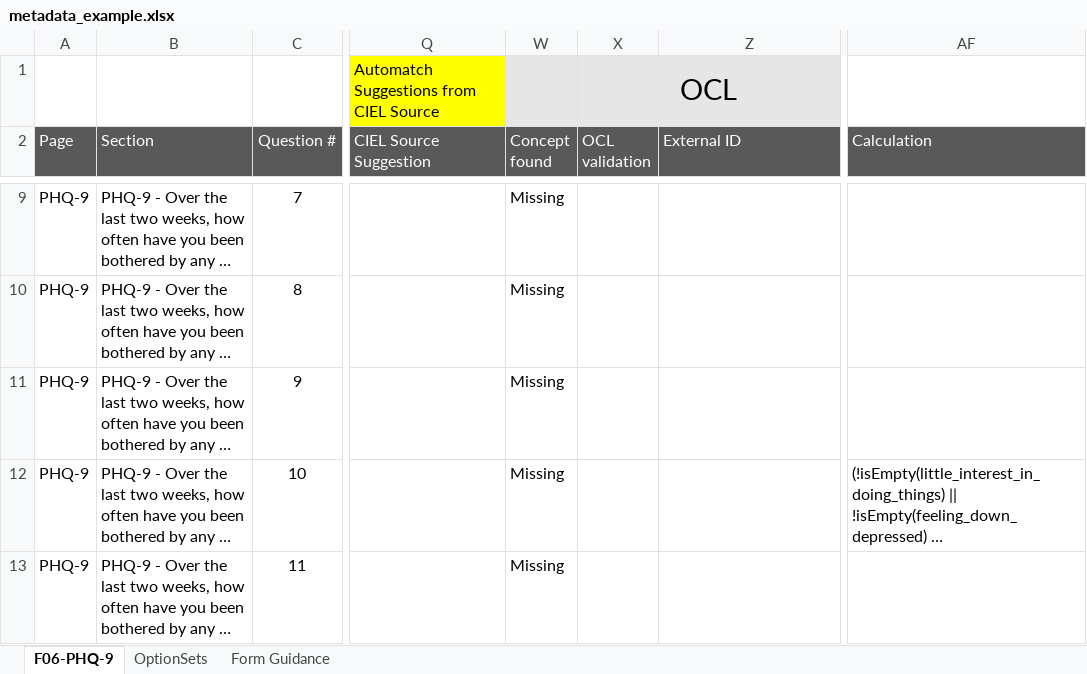
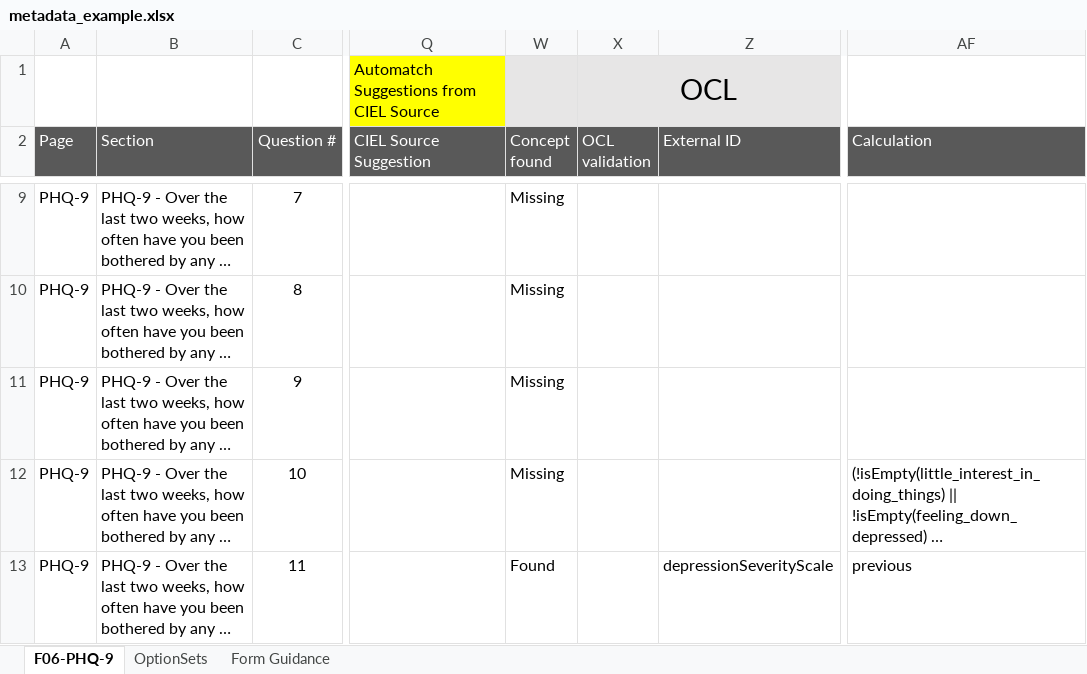
Before and after one commit to MadiroGlobalHealth/clinical-content-tools, an Excel workbook: metadata_example.xlsx, sheet F06-PHQ-9, drawn as a sheet; only a part is shown, gaps mark what is left out; long unchanged cells end in …; values as stored, in another font and other column widths than the file's, no borders; conditional formats not drawn; the diff names each change by its address in the sheet, - before the commit and + after, or states it on an @@ line.

Commit message:
(feat) Add support for API-based calculations using concept IDs

```diff
--- a/metadata_example.xlsx (sheet F06-PHQ-9)
+++ b/metadata_example.xlsx (sheet F06-PHQ-9)
-W13 (Concept found): Missing
+W13 (Concept found): Found
-Z13 (External ID): (empty)
+Z13 (External ID): depressionSeverityScale
-AF13 (Calculation): (empty)
+AF13 (Calculation): previous
```
Also changed, not shown: 1 other file.
